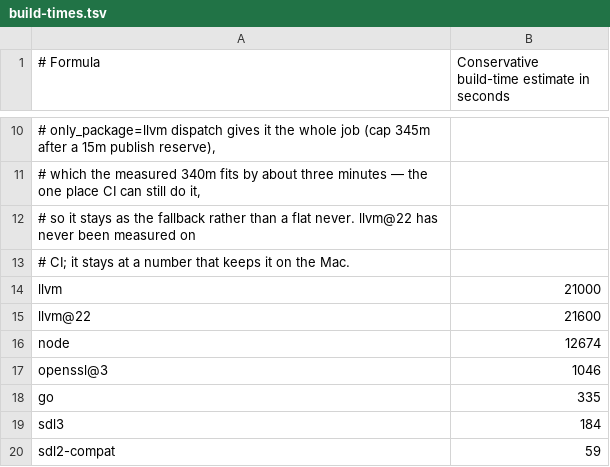
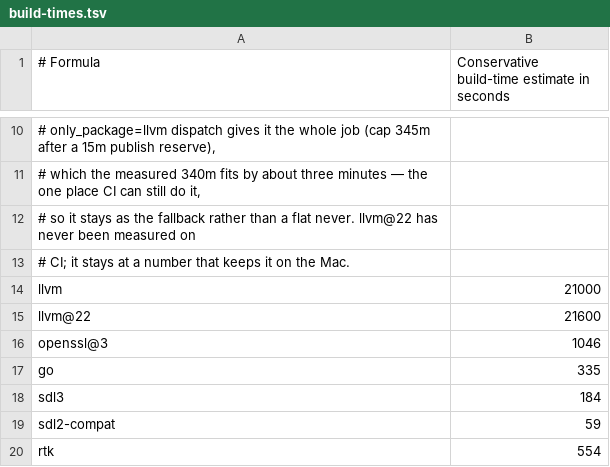
Before and after one commit to quyleanh/homebrew-tap, a TSV file: .github/build-times.tsv, drawn as a sheet; only a part is shown, gaps mark what is left out; the shorter side is filled out with more unchanged rows.

```diff
--- a/.github/build-times.tsv
+++ b/.github/build-times.tsv
@@ -15,3 +15,2 @@ llvm	21000
 llvm@22	21600
-node	12674
 openssl@3	1046
```
Also changed, not shown: .github/bottle-deps.tsv, 4 other files.
